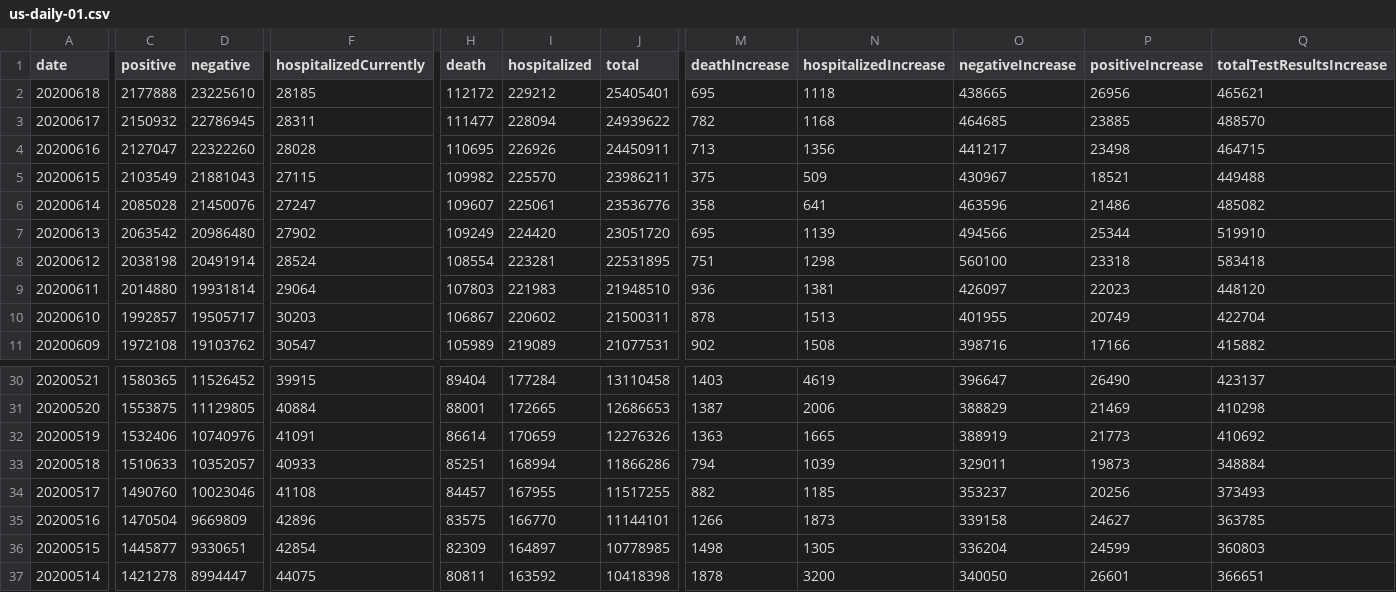
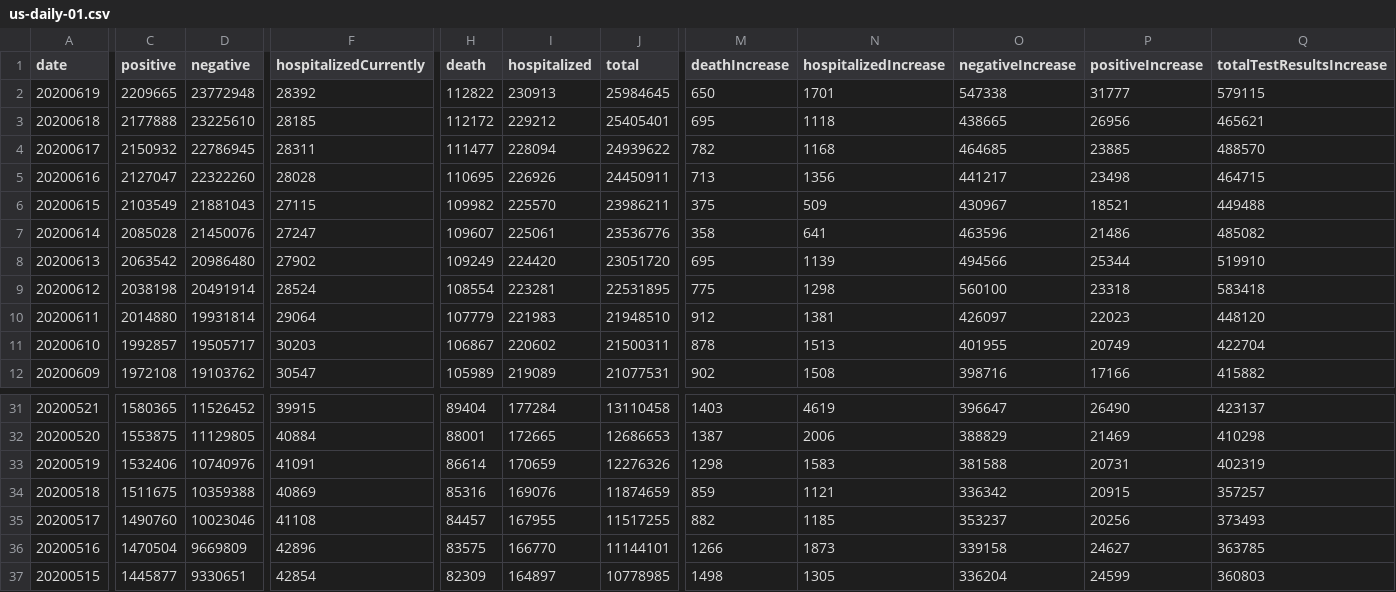
Before and after one commit to danap/ajqvue-covid19-tracking-db, a CSV file: data/us-daily/us-daily-01.csv, drawn as a sheet; only a part is shown, gaps mark what is left out; the shorter side is filled out with more unchanged rows; addresses are those after the commit; rows hold the shown columns only; the diff covers the shown part only; the diff names each change by its address in the sheet, - before the commit and + after, or states it on an @@ line.

```diff
--- a/data/us-daily/us-daily-01.csv
+++ b/data/us-daily/us-daily-01.csv
+row 2: 20200619 | 2209665 | 23772948 | 28392 | 112822 | 230913 | 25984645 | 650 | 1701 | 547338 | 31777 | 579115
-M9 (deathIncrease): 751
+M9 (deathIncrease): 775
-H10 (death): 107803
+H10 (death): 107779
-M10 (deathIncrease): 936
+M10 (deathIncrease): 912
-M33 (deathIncrease): 1363
+M33 (deathIncrease): 1298
-N33 (hospitalizedIncrease): 1665
+N33 (hospitalizedIncrease): 1583
-O33 (negativeIncrease): 388919
+O33 (negativeIncrease): 381588
-P33 (positiveIncrease): 21773
+P33 (positiveIncrease): 20731
-Q33 (totalTestResultsIncrease): 410692
+Q33 (totalTestResultsIncrease): 402319
-C34 (positive): 1510633
+C34 (positive): 1511675
-D34 (negative): 10352057
+D34 (negative): 10359388
-F34 (hospitalizedCurrently): 40933
+F34 (hospitalizedCurrently): 40869
-H34 (death): 85251
+H34 (death): 85316
-I34 (hospitalized): 168994
+I34 (hospitalized): 169076
-J34 (total): 11866286
+J34 (total): 11874659
-M34 (deathIncrease): 794
+M34 (deathIncrease): 859
-N34 (hospitalizedIncrease): 1039
+N34 (hospitalizedIncrease): 1121
-O34 (negativeIncrease): 329011
+O34 (negativeIncrease): 336342
-P34 (positiveIncrease): 19873
+P34 (positiveIncrease): 20915
-Q34 (totalTestResultsIncrease): 348884
+Q34 (totalTestResultsIncrease): 357257
```
Also changed, not shown: 2 edited cells elsewhere in this file, data/states-daily/states-daily-01.csv, data/us-daily/us-daily.csv, 4 other files.
